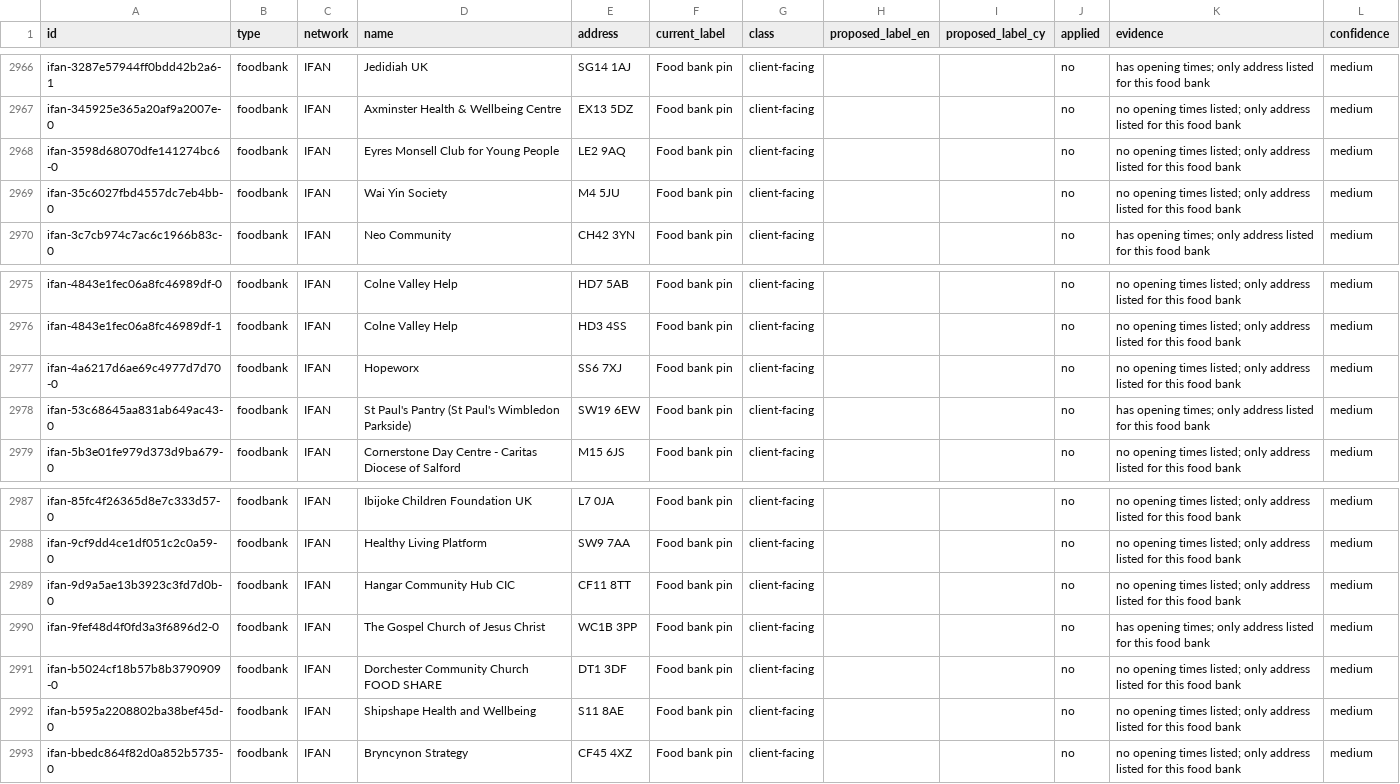
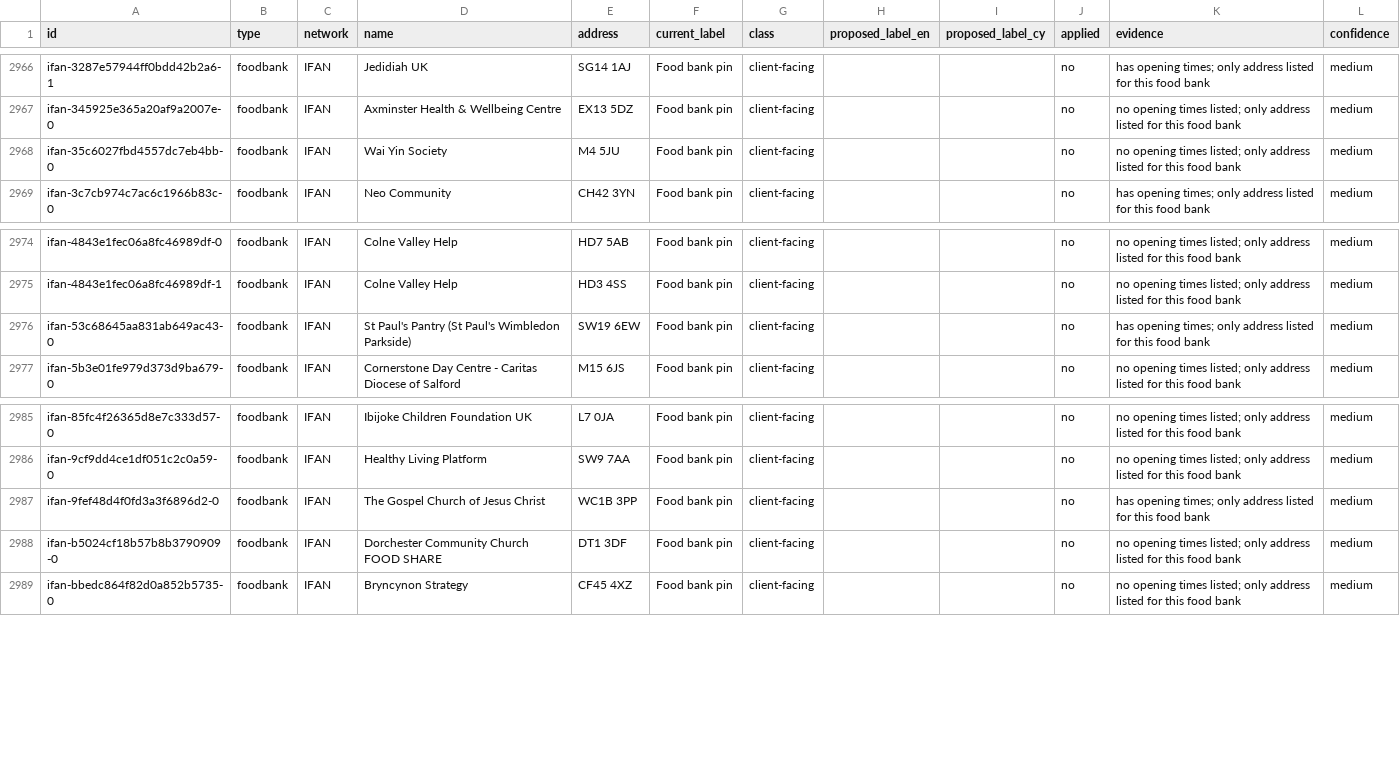
Before and after one commit to Postcode-economics/find-your-food-bank, a CSV file: logs/foodbank_audit.csv, drawn as a sheet; only a part is shown, gaps mark what is left out; the diff names each change by its address in the sheet, - before the commit and + after, or states it on an @@ line.

```diff
--- a/logs/foodbank_audit.csv
+++ b/logs/foodbank_audit.csv
-row 2968: ifan-3598d68070dfe141274bc6-0 | foodbank | IFAN | Eyres Monsell Club for Young People | LE2 9AQ | Food bank pin | client-facing |  |  | no | no opening times listed; only address listed for this food bank | medium
-row 2977: ifan-4a6217d6ae69c4977d7d70-0 | foodbank | IFAN | Hopeworx | SS6 7XJ | Food bank pin | client-facing |  |  | no | no opening times listed; only address listed for this food bank | medium
-row 2989: ifan-9d9a5ae13b3923c3fd7d0b-0 | foodbank | IFAN | Hangar Community Hub CIC | CF11 8TT | Food bank pin | client-facing |  |  | no | no opening times listed; only address listed for this food bank | medium
-row 2992: ifan-b595a2208802ba38bef45d-0 | foodbank | IFAN | Shipshape Health and Wellbeing | S11 8AE | Food bank pin | client-facing |  |  | no | no opening times listed; only address listed for this food bank | medium
```
Also changed, not shown: logs/foodbank_times_review.csv, 35 other files.
